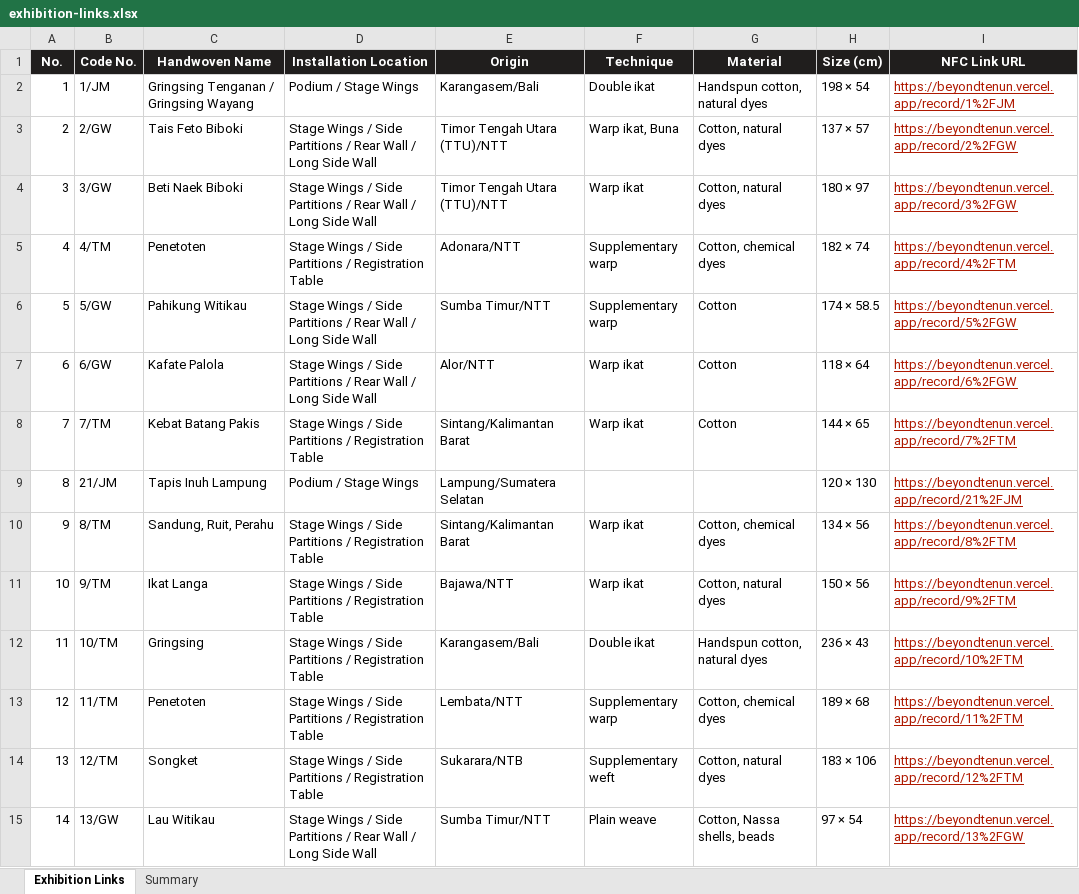
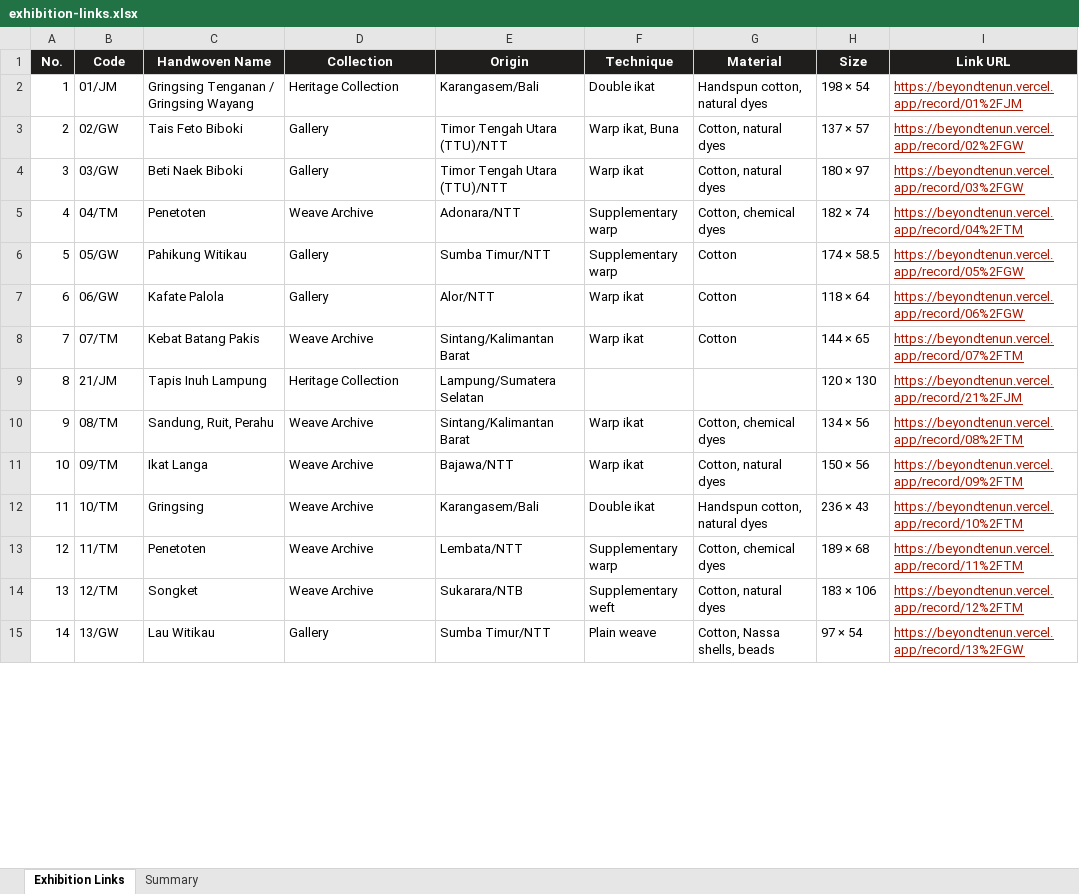
Before and after one commit to seabub/Tracing-Weavers, an Excel workbook: exhibition-links.xlsx, sheet Exhibition Links, drawn as a sheet; only a part is shown; values as stored, in another font and other column widths than the file's, no borders; the diff covers the shown part only; the diff names each change by its address in the sheet, - before the commit and + after, or states it on an @@ line.

Commit message:
Update Excel/CSV with zero-padded codes + new collection names

```diff
--- a/exhibition-links.xlsx (sheet Exhibition Links)
+++ b/exhibition-links.xlsx (sheet Exhibition Links)
-B1: Code No.
+B1: Code
-D1: Installation Location
+D1: Collection
-H1: Size (cm)
+H1: Size
-I1: NFC Link URL
+I1: Link URL
-B2 (Code): 1/JM
+B2 (Code): 01/JM
-D2 (Collection): Podium / Stage Wings
+D2 (Collection): Heritage Collection
-I2 (Link URL): https://beyondtenun.vercel.app/record/1%2FJM
+I2 (Link URL): https://beyondtenun.vercel.app/record/01%2FJM
-B3 (Code): 2/GW
+B3 (Code): 02/GW
-D3:D4 (Collection): Stage Wings / Side Partitions / Rear Wall / Long Side Wall
+D3:D4 (Collection): Gallery
-I3 (Link URL): https://beyondtenun.vercel.app/record/2%2FGW
+I3 (Link URL): https://beyondtenun.vercel.app/record/02%2FGW
-B4 (Code): 3/GW
+B4 (Code): 03/GW
-I4 (Link URL): https://beyondtenun.vercel.app/record/3%2FGW
+I4 (Link URL): https://beyondtenun.vercel.app/record/03%2FGW
-B5 (Code): 4/TM
+B5 (Code): 04/TM
-D5 (Collection): Stage Wings / Side Partitions / Registration Table
+D5 (Collection): Weave Archive
-I5 (Link URL): https://beyondtenun.vercel.app/record/4%2FTM
+I5 (Link URL): https://beyondtenun.vercel.app/record/04%2FTM
-B6 (Code): 5/GW
+B6 (Code): 05/GW
-D6:D7 (Collection): Stage Wings / Side Partitions / Rear Wall / Long Side Wall
+D6:D7 (Collection): Gallery
-I6 (Link URL): https://beyondtenun.vercel.app/record/5%2FGW
+I6 (Link URL): https://beyondtenun.vercel.app/record/05%2FGW
-B7 (Code): 6/GW
+B7 (Code): 06/GW
-I7 (Link URL): https://beyondtenun.vercel.app/record/6%2FGW
+I7 (Link URL): https://beyondtenun.vercel.app/record/06%2FGW
-B8 (Code): 7/TM
+B8 (Code): 07/TM
-D8 (Collection): Stage Wings / Side Partitions / Registration Table
+D8 (Collection): Weave Archive
-I8 (Link URL): https://beyondtenun.vercel.app/record/7%2FTM
+I8 (Link URL): https://beyondtenun.vercel.app/record/07%2FTM
-D9 (Collection): Podium / Stage Wings
+D9 (Collection): Heritage Collection
-B10 (Code): 8/TM
+B10 (Code): 08/TM
-D10:D14 (Collection): Stage Wings / Side Partitions / Registration Table
+D10:D14 (Collection): Weave Archive
-I10 (Link URL): https://beyondtenun.vercel.app/record/8%2FTM
+I10 (Link URL): https://beyondtenun.vercel.app/record/08%2FTM
-B11 (Code): 9/TM
+B11 (Code): 09/TM
-I11 (Link URL): https://beyondtenun.vercel.app/record/9%2FTM
+I11 (Link URL): https://beyondtenun.vercel.app/record/09%2FTM
-D15 (Collection): Stage Wings / Side Partitions / Rear Wall / Long Side Wall
+D15 (Collection): Gallery
```
Also changed, not shown: 15 edited cells elsewhere in this sheet, sheet Summary, 1 other file.
